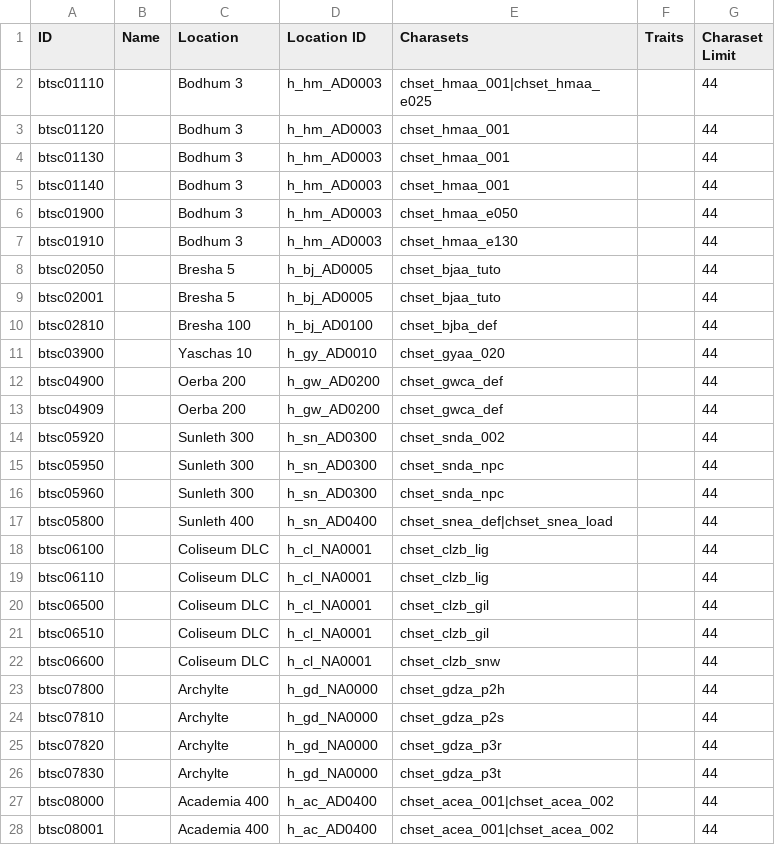
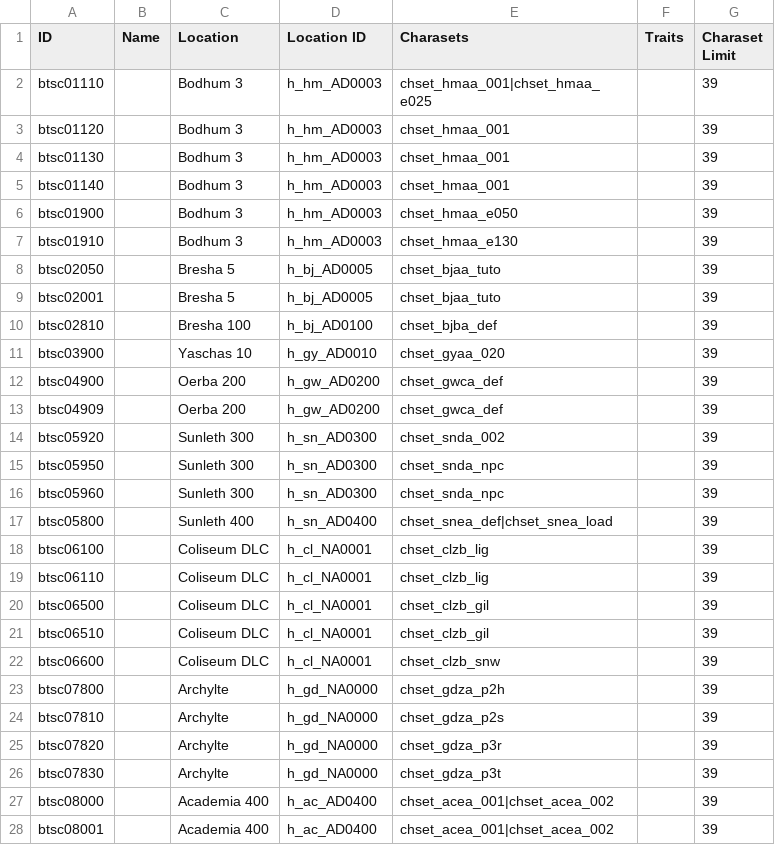
Before and after one commit to Bartz24/FFModdingWPF, a CSV file: FF13_2Rando/bin/data/battlescenes.csv, drawn as a sheet; only a part is shown; the diff covers the shown part only.

Commit message:
[0.7.5.10] 13-2 fix enemy rando crashes
Former-commit-id: 2ef7fa2a63dcf474f2138f81635d38c76623025f

```diff
--- a/FF13_2Rando/bin/data/battlescenes.csv
+++ b/FF13_2Rando/bin/data/battlescenes.csv
@@ -1,28 +1,28 @@
 ID,Name,Location,Location ID,Charasets,Traits,Charaset Limit
-btsc01110,,Bodhum 3,h_hm_AD0003,chset_hmaa_001|chset_hmaa_e025,,44
-btsc01120,,Bodhum 3,h_hm_AD0003,chset_hmaa_001,,44
-btsc01130,,Bodhum 3,h_hm_AD0003,chset_hmaa_001,,44
-btsc01140,,Bodhum 3,h_hm_AD0003,chset_hmaa_001,,44
-btsc01900,,Bodhum 3,h_hm_AD0003,chset_hmaa_e050,,44
-btsc01910,,Bodhum 3,h_hm_AD0003,chset_hmaa_e130,,44
-btsc02050,,Bresha 5,h_bj_AD0005,chset_bjaa_tuto,,44
-btsc02001,,Bresha 5,h_bj_AD0005,chset_bjaa_tuto,,44
-btsc02810,,Bresha 100,h_bj_AD0100,chset_bjba_def,,44
-btsc03900,,Yaschas 10,h_gy_AD0010,chset_gyaa_020,,44
-btsc04900,,Oerba 200,h_gw_AD0200,chset_gwca_def,,44
-btsc04909,,Oerba 200,h_gw_AD0200,chset_gwca_def,,44
-btsc05920,,Sunleth 300,h_sn_AD0300,chset_snda_002,,44
-btsc05950,,Sunleth 300,h_sn_AD0300,chset_snda_npc,,44
-btsc05960,,Sunleth 300,h_sn_AD0300,chset_snda_npc,,44
-btsc05800,,Sunleth 400,h_sn_AD0400,chset_snea_def|chset_snea_load,,44
-btsc06100,,Coliseum DLC,h_cl_NA0001,chset_clzb_lig,,44
-btsc06110,,Coliseum DLC,h_cl_NA0001,chset_clzb_lig,,44
-btsc06500,,Coliseum DLC,h_cl_NA0001,chset_clzb_gil,,44
-btsc06510,,Coliseum DLC,h_cl_NA0001,chset_clzb_gil,,44
-btsc06600,,Coliseum DLC,h_cl_NA0001,chset_clzb_snw,,44
-btsc07800,,Archylte,h_gd_NA0000,chset_gdza_p2h,,44
-btsc07810,,Archylte,h_gd_NA0000,chset_gdza_p2s,,44
-btsc07820,,Archylte,h_gd_NA0000,chset_gdza_p3r,,44
-btsc07830,,Archylte,h_gd_NA0000,chset_gdza_p3t,,44
-btsc08000,,Academia 400,h_ac_AD0400,chset_acea_001|chset_acea_002,,44
-btsc08001,,Academia 400,h_ac_AD0400,chset_acea_001|chset_acea_002,,44
+btsc01110,,Bodhum 3,h_hm_AD0003,chset_hmaa_001|chset_hmaa_e025,,39
+btsc01120,,Bodhum 3,h_hm_AD0003,chset_hmaa_001,,39
+btsc01130,,Bodhum 3,h_hm_AD0003,chset_hmaa_001,,39
+btsc01140,,Bodhum 3,h_hm_AD0003,chset_hmaa_001,,39
+btsc01900,,Bodhum 3,h_hm_AD0003,chset_hmaa_e050,,39
+btsc01910,,Bodhum 3,h_hm_AD0003,chset_hmaa_e130,,39
+btsc02050,,Bresha 5,h_bj_AD0005,chset_bjaa_tuto,,39
+btsc02001,,Bresha 5,h_bj_AD0005,chset_bjaa_tuto,,39
+btsc02810,,Bresha 100,h_bj_AD0100,chset_bjba_def,,39
+btsc03900,,Yaschas 10,h_gy_AD0010,chset_gyaa_020,,39
+btsc04900,,Oerba 200,h_gw_AD0200,chset_gwca_def,,39
+btsc04909,,Oerba 200,h_gw_AD0200,chset_gwca_def,,39
+btsc05920,,Sunleth 300,h_sn_AD0300,chset_snda_002,,39
+btsc05950,,Sunleth 300,h_sn_AD0300,chset_snda_npc,,39
+btsc05960,,Sunleth 300,h_sn_AD0300,chset_snda_npc,,39
+btsc05800,,Sunleth 400,h_sn_AD0400,chset_snea_def|chset_snea_load,,39
+btsc06100,,Coliseum DLC,h_cl_NA0001,chset_clzb_lig,,39
+btsc06110,,Coliseum DLC,h_cl_NA0001,chset_clzb_lig,,39
+btsc06500,,Coliseum DLC,h_cl_NA0001,chset_clzb_gil,,39
+btsc06510,,Coliseum DLC,h_cl_NA0001,chset_clzb_gil,,39
+btsc06600,,Coliseum DLC,h_cl_NA0001,chset_clzb_snw,,39
+btsc07800,,Archylte,h_gd_NA0000,chset_gdza_p2h,,39
+btsc07810,,Archylte,h_gd_NA0000,chset_gdza_p2s,,39
+btsc07820,,Archylte,h_gd_NA0000,chset_gdza_p3r,,39
+btsc07830,,Archylte,h_gd_NA0000,chset_gdza_p3t,,39
+btsc08000,,Academia 400,h_ac_AD0400,chset_acea_001|chset_acea_002,,39
+btsc08001,,Academia 400,h_ac_AD0400,chset_acea_001|chset_acea_002,,39
```
Also changed, not shown: 63 edited cells elsewhere in this file, 19 other files.
